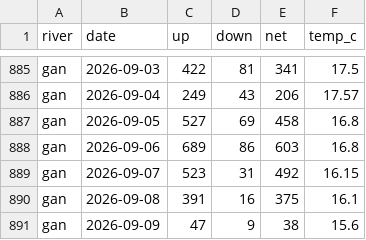
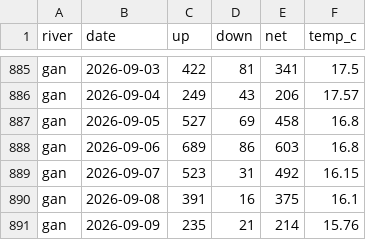
Before and after one commit to tomgrizz/guess-the-run, a CSV file: data/counts_daily.csv, drawn as a sheet; only a part is shown, gaps mark what is left out.

```diff
--- a/data/counts_daily.csv
+++ b/data/counts_daily.csv
@@ -890,2 +890,2 @@ gan,2026-09-07,523,31,492,16.15
 gan,2026-09-08,391,16,375,16.1
-gan,2026-09-09,47,9,38,15.6
+gan,2026-09-09,235,21,214,15.76
```
Also changed, not shown: 1 other file.
